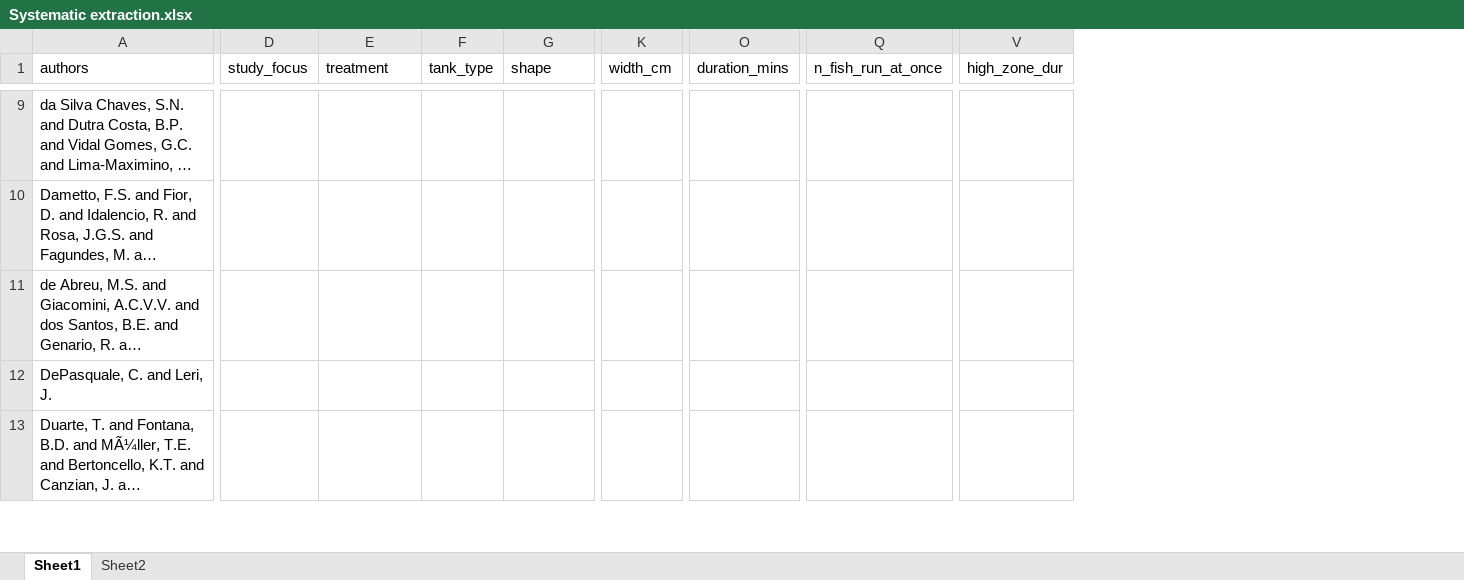
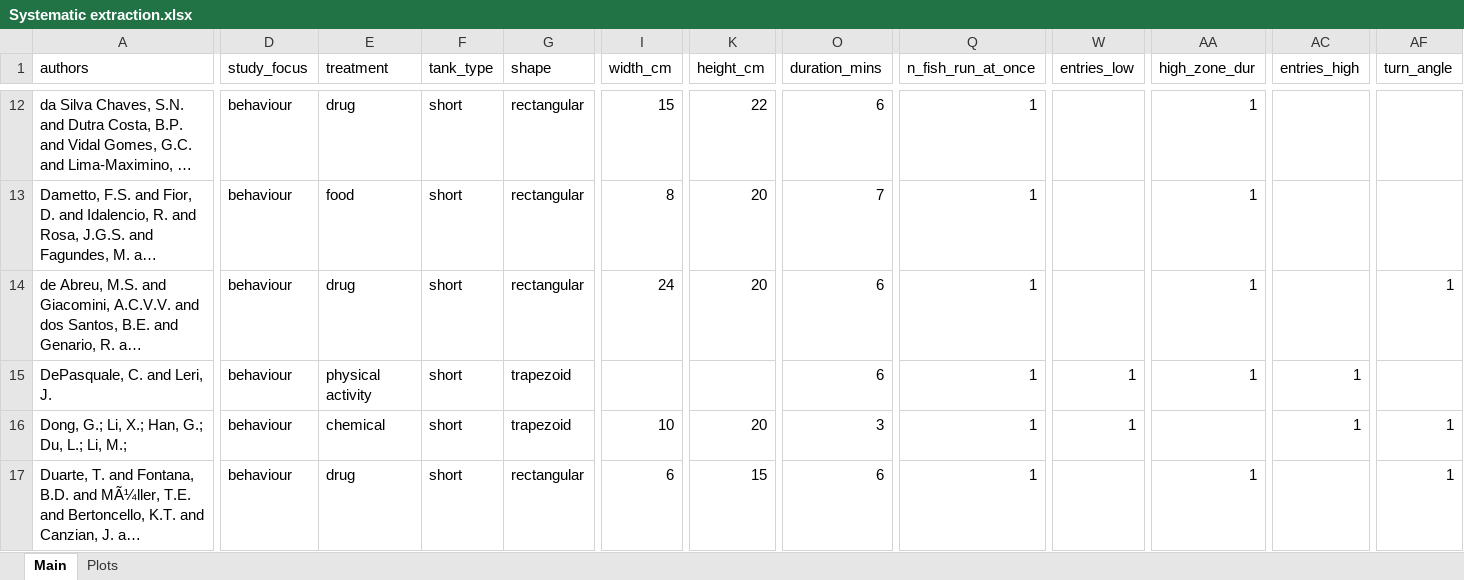
Before and after one commit to Apex619/F1_Methods_Chapter_Anxiety_Hamza, an Excel workbook: Planning/Anxiety Studies Systematic Search/Systematic extraction.xlsx, sheet Main, drawn as a sheet; only a part is shown, gaps mark what is left out; long unchanged cells end in …; values as stored, in another font and other column widths than the file's, no borders; addresses are those after the commit; rows hold the shown columns only; the diff covers the shown part only; the diff names each change by its address in the sheet, - before the commit and + after, or states it on an @@ line.

Commit message:
Overall analysis, differences between tanks

```diff
--- a/Planning/Anxiety Studies Systematic Search/Systematic extraction.xlsx (sheet Main)
+++ b/Planning/Anxiety Studies Systematic Search/Systematic extraction.xlsx (sheet Main)
-sheet tab: Sheet1
+sheet tab: Main
-sheet tab: Sheet2
+sheet tab: Plots
+column K (height_cm), rows 12-14: 22 | 20 | 20; row 17: 15
+column W (entries_low), row 15: 1
+column AC (entries_high), row 15: 1
+column AF (turn_angle), row 14: 1; row 17: 1
-D12:D15 (study_focus): (empty)
+D12:D15 (study_focus): behaviour
-E12 (treatment): (empty)
+E12 (treatment): drug
-F12:F15 (tank_type): (empty)
+F12:F15 (tank_type): short
-G12:G14 (shape): (empty)
+G12:G14 (shape): rectangular
-I12 (width_cm): (empty)
+I12 (width_cm): 15
-O12 (duration_mins): (empty)
+O12 (duration_mins): 6
-Q12:Q15 (n_fish_run_at_once): (empty)
+Q12:Q15 (n_fish_run_at_once): 1
-AA12:AA15 (high_zone_dur): (empty)
+AA12:AA15 (high_zone_dur): 1
-E13 (treatment): (empty)
+E13 (treatment): food
-I13 (width_cm): (empty)
+I13 (width_cm): 8
-O13 (duration_mins): (empty)
+O13 (duration_mins): 7
-E14 (treatment): (empty)
+E14 (treatment): drug
-I14 (width_cm): (empty)
+I14 (width_cm): 24
-O14:O15 (duration_mins): (empty)
+O14:O15 (duration_mins): 6
-E15 (treatment): (empty)
+E15 (treatment): physical activity
-G15 (shape): (empty)
+G15 (shape): trapezoid
+row 16: Dong, G.; Li, X.; Han, G.; Du, L.; Li, M.; | behaviour | chemical | short | trapezoid | 10 | 20 | 3 | 1 | 1 |  | 1 | 1
-D17 (study_focus): (empty)
+D17 (study_focus): behaviour
-E17 (treatment): (empty)
+E17 (treatment): drug
-F17 (tank_type): (empty)
+F17 (tank_type): short
-G17 (shape): (empty)
+G17 (shape): rectangular
-I17 (width_cm): (empty)
+I17 (width_cm): 6
-O17 (duration_mins): (empty)
+O17 (duration_mins): 6
-Q17 (n_fish_run_at_once): (empty)
+Q17 (n_fish_run_at_once): 1
-AA17 (high_zone_dur): (empty)
+AA17 (high_zone_dur): 1
```
Also changed, not shown: 8 added rows, 4 removed rows, 11 added columns, 3 removed columns, 333 edited cells and cell formats elsewhere in this sheet, sheet Plots, charts or pictures, 4 other files.
